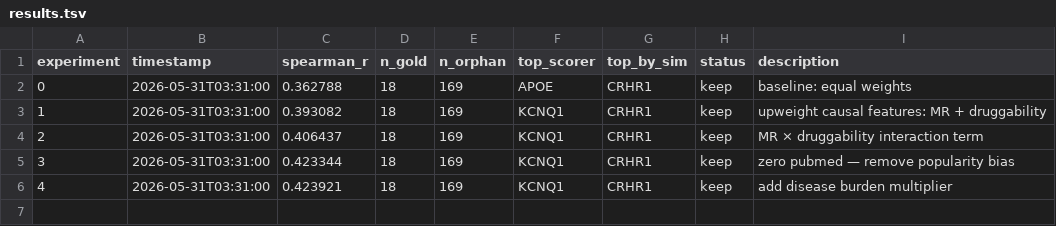
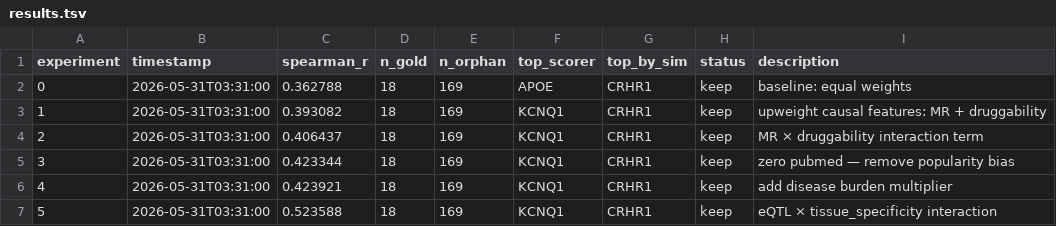
Before and after one commit to RitataLU/repurpose-agent, a TSV file: results.tsv, drawn as a sheet; the diff names each change by its address in the sheet, - before the commit and + after, or states it on an @@ line.

Commit message:
exp 5: spearman_r=0.5236 [2026-05-31 03:31]

```diff
--- a/results.tsv
+++ b/results.tsv
+row 7: 5 | 2026-05-31T03:31:00 | 0.523588 | 18 | 169 | KCNQ1 | CRHR1 | keep | eQTL × tissue_specificity interaction
```
Also changed, not shown: top_genes.tsv, 3 other files.
